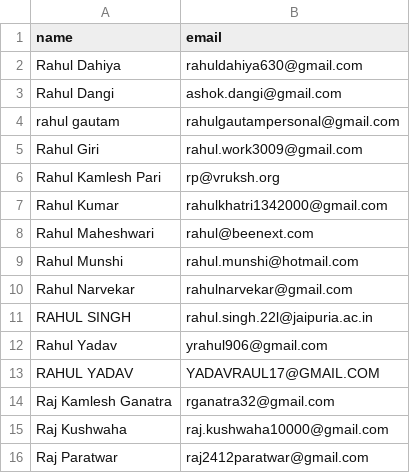
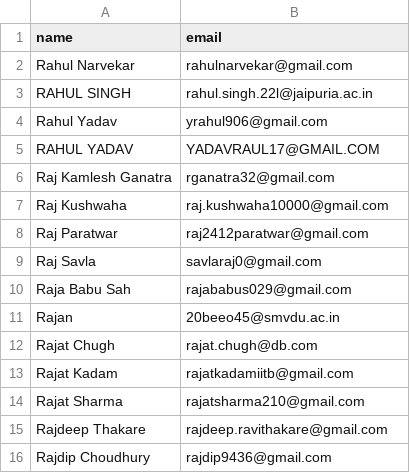
Before and after one commit to manangoyal21/CA_Certi, a CSV file: CA Milers - Certificate Database 2020-21 (2).csv, drawn as a sheet; only a part is shown; the shorter side is filled out with more unchanged rows.

Commit message:
Update CA Milers - Certificate Database 2020-21 (2).csv

```diff
--- a/CA Milers - Certificate Database 2020-21 (2).csv
+++ b/CA Milers - Certificate Database 2020-21 (2).csv
@@ -1,10 +1,2 @@
 name,email
-Rahul Dahiya,rahuldahiya630@gmail.com
-Rahul Dangi,ashok.dangi@gmail.com
-rahul gautam,rahulgautampersonal@gmail.com
-Rahul Giri,rahul.work3009@gmail.com
-Rahul Kamlesh Pari,rp@vruksh.org
-Rahul Kumar,rahulkhatri1342000@gmail.com
-Rahul Maheshwari,rahul@beenext.com
-Rahul Munshi,rahul.munshi@hotmail.com
 Rahul Narvekar,rahulnarvekar@gmail.com
```
